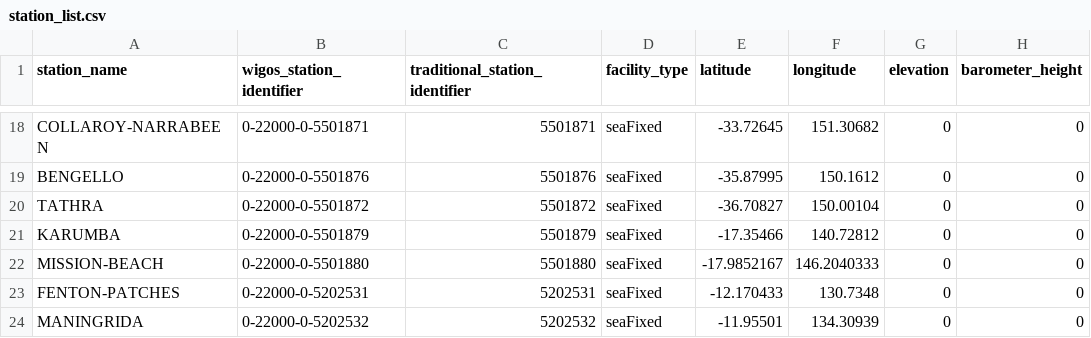
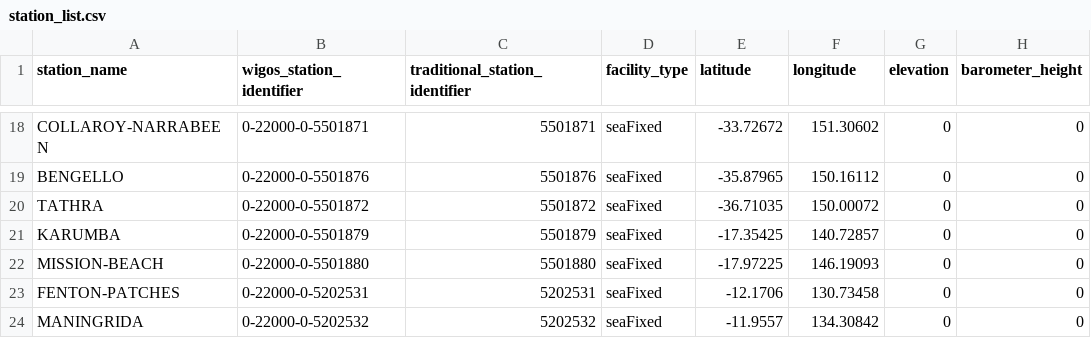
Before and after one commit to aodn/wis2box-aodn, a CSV file: wis2-pipeline/wis2box-data/metadata/station/station_list.csv, drawn as a sheet; only a part is shown, gaps mark what is left out; the diff covers the shown part only; the diff names each change by its address in the sheet, - before the commit and + after, or states it on an @@ line.

```diff
--- a/wis2-pipeline/wis2box-data/metadata/station/station_list.csv
+++ b/wis2-pipeline/wis2box-data/metadata/station/station_list.csv
-E18 (latitude): -33.72645
+E18 (latitude): -33.72672
-F18 (longitude): 151.30682
+F18 (longitude): 151.30602
-E19 (latitude): -35.87995
+E19 (latitude): -35.87965
-F19 (longitude): 150.1612
+F19 (longitude): 150.16112
-E20 (latitude): -36.70827
+E20 (latitude): -36.71035
-F20 (longitude): 150.00104
+F20 (longitude): 150.00072
-E21 (latitude): -17.35466
+E21 (latitude): -17.35425
-F21 (longitude): 140.72812
+F21 (longitude): 140.72857
-E22 (latitude): -17.9852167
+E22 (latitude): -17.97225
-F22 (longitude): 146.2040333
+F22 (longitude): 146.19093
-E23 (latitude): -12.170433
+E23 (latitude): -12.1706
-F23 (longitude): 130.7348
+F23 (longitude): 130.73458
-E24 (latitude): -11.95501
+E24 (latitude): -11.9557
-F24 (longitude): 134.30939
+F24 (longitude): 134.30842
```
Also changed, not shown: 32 edited cells elsewhere in this file, 2 other files.
